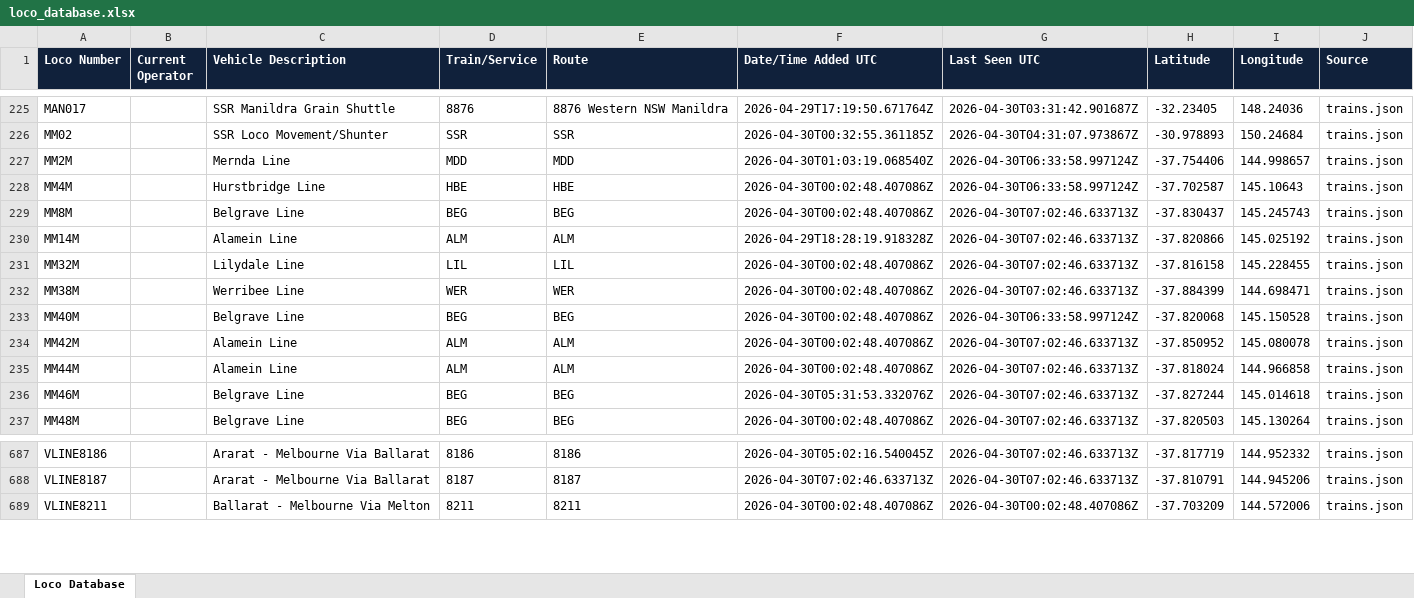
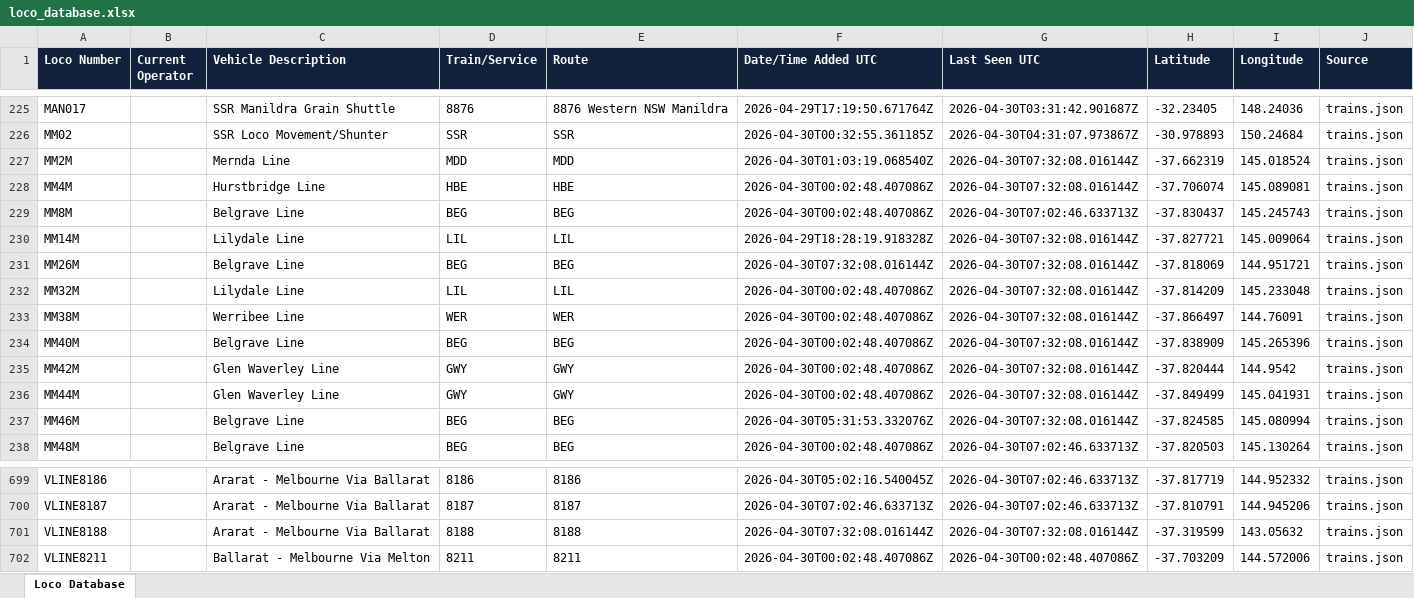
Before and after one commit to grahame21/railops-backend, an Excel workbook: static/downloads/loco_database.xlsx, sheet Loco Database, drawn as a sheet; only a part is shown, gaps mark what is left out; values as stored, in another font and other column widths than the file's, no borders; addresses are those after the commit; the diff covers the shown part only; the diff names each change by its address in the sheet, - before the commit and + after, or states it on an @@ line.

Commit message:
Update RailOps database files - 2026-04-30 07:32:08 UTC

```diff
--- a/static/downloads/loco_database.xlsx (sheet Loco Database)
+++ b/static/downloads/loco_database.xlsx (sheet Loco Database)
-G227:G228 (Last Seen UTC): 2026-04-30T06:33:58.997124Z
+G227:G228 (Last Seen UTC): 2026-04-30T07:32:08.016144Z
-H227 (Latitude): -37.754406
+H227 (Latitude): -37.662319
-I227 (Longitude): 144.998657
+I227 (Longitude): 145.018524
-H228 (Latitude): -37.702587
+H228 (Latitude): -37.706074
-I228 (Longitude): 145.10643
+I228 (Longitude): 145.089081
-C230 (Vehicle Description): Alamein Line
+C230 (Vehicle Description): Lilydale Line
-D230 (Train/Service): ALM
+D230 (Train/Service): LIL
-E230 (Route): ALM
+E230 (Route): LIL
-G230 (Last Seen UTC): 2026-04-30T07:02:46.633713Z
+G230 (Last Seen UTC): 2026-04-30T07:32:08.016144Z
-H230 (Latitude): -37.820866
+H230 (Latitude): -37.827721
-I230 (Longitude): 145.025192
+I230 (Longitude): 145.009064
+row 231: MM26M |  | Belgrave Line | BEG | BEG | 2026-04-30T07:32:08.016144Z | 2026-04-30T07:32:08.016144Z | -37.818069 | 144.951721 | trains.json
-G232:G233 (Last Seen UTC): 2026-04-30T07:02:46.633713Z
+G232:G233 (Last Seen UTC): 2026-04-30T07:32:08.016144Z
-H232 (Latitude): -37.816158
+H232 (Latitude): -37.814209
-I232 (Longitude): 145.228455
+I232 (Longitude): 145.233048
-H233 (Latitude): -37.884399
+H233 (Latitude): -37.866497
-I233 (Longitude): 144.698471
+I233 (Longitude): 144.76091
-G234 (Last Seen UTC): 2026-04-30T06:33:58.997124Z
+G234 (Last Seen UTC): 2026-04-30T07:32:08.016144Z
-H234 (Latitude): -37.820068
+H234 (Latitude): -37.838909
-I234 (Longitude): 145.150528
+I234 (Longitude): 145.265396
-C235:C236 (Vehicle Description): Alamein Line
+C235:C236 (Vehicle Description): Glen Waverley Line
-D235:D236 (Train/Service): ALM
+D235:D236 (Train/Service): GWY
-E235:E236 (Route): ALM
+E235:E236 (Route): GWY
-G235:G237 (Last Seen UTC): 2026-04-30T07:02:46.633713Z
+G235:G237 (Last Seen UTC): 2026-04-30T07:32:08.016144Z
-H235 (Latitude): -37.850952
+H235 (Latitude): -37.820444
-I235 (Longitude): 145.080078
+I235 (Longitude): 144.9542
-H236 (Latitude): -37.818024
+H236 (Latitude): -37.849499
-I236 (Longitude): 144.966858
+I236 (Longitude): 145.041931
-H237 (Latitude): -37.827244
+H237 (Latitude): -37.824585
-I237 (Longitude): 145.014618
+I237 (Longitude): 145.080994
+row 701: VLINE8188 |  | Ararat - Melbourne Via Ballarat | 8188 | 8188 | 2026-04-30T07:32:08.016144Z | 2026-04-30T07:32:08.016144Z | -37.319599 | 143.05632 | trains.json
```
Also changed, not shown: 23 added rows and 598 edited cells elsewhere in this sheet, static/downloads/loco_numbers_only.xlsx, 8 other files.
